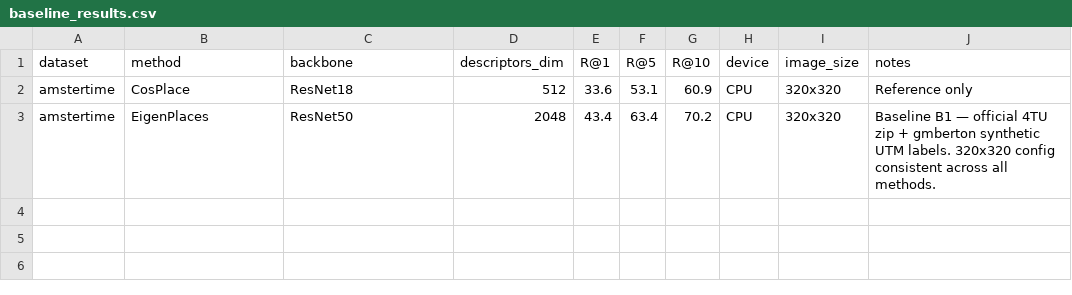
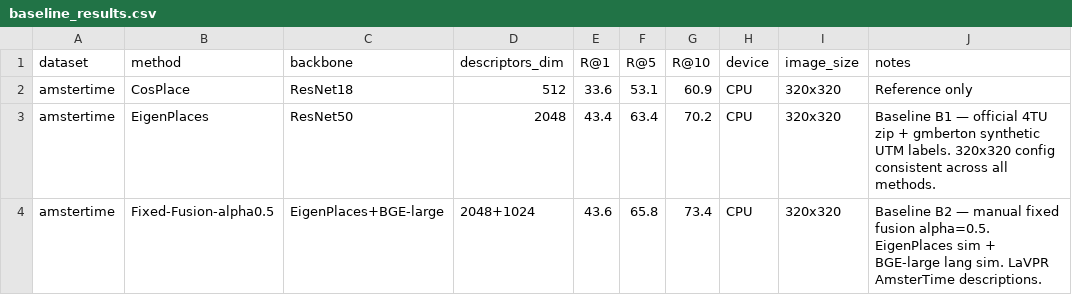
Before and after one commit to azuuuake/vpr-language-fusion, a CSV file: results/baseline_results.csv, drawn as a sheet; the diff names each change by its address in the sheet, - before the commit and + after, or states it on an @@ line.

Commit message:
Update baseline_results.csv

```diff
--- a/results/baseline_results.csv
+++ b/results/baseline_results.csv
+row 4: amstertime | Fixed-Fusion-alpha0.5 | EigenPlaces+BGE-large | 2048+1024 | 43.6 | 65.8 | 73.4 | CPU | 320x320 | Baseline B2 — manual fixed fusion alpha=0.5. EigenPlaces sim + BGE-large lang sim. LaVPR AmsterTime descriptions.
```
